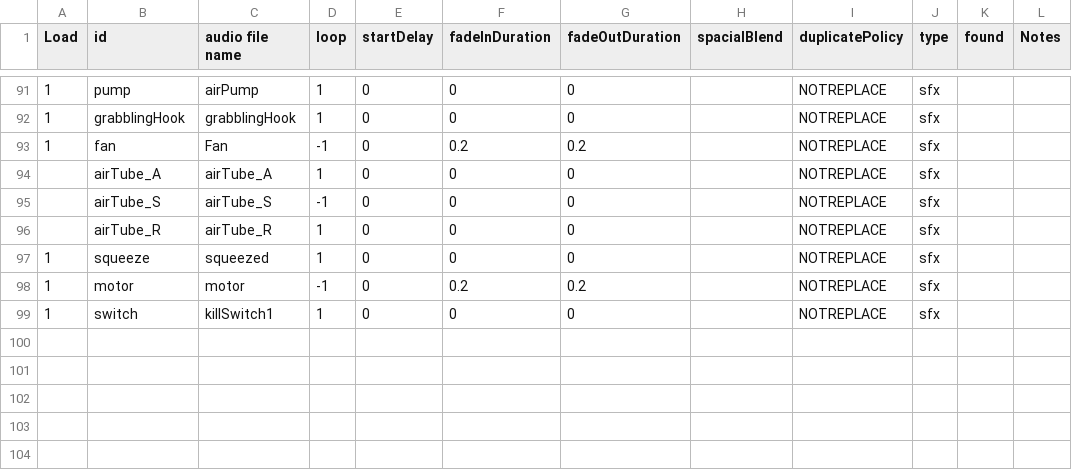
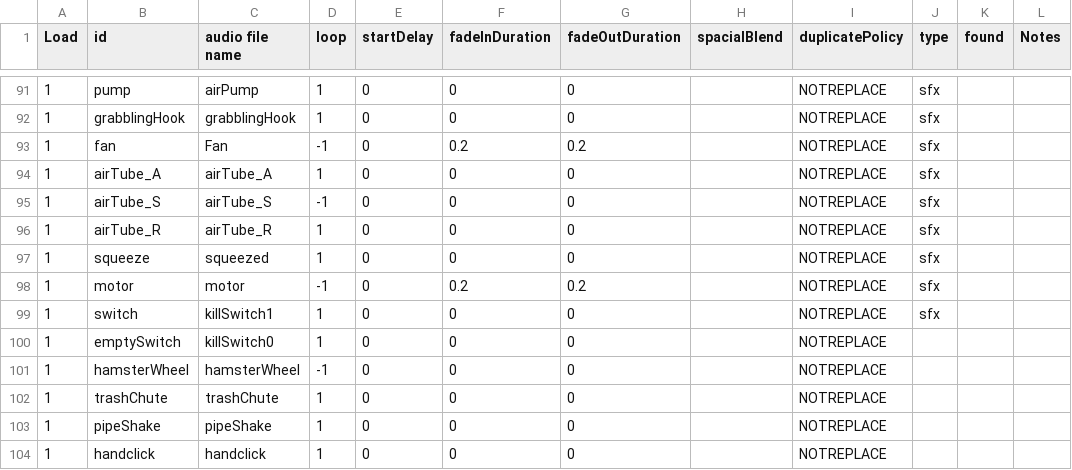
Before and after one commit to huxii/Crowd, a CSV file: OLU/Assets/Resources/Rosters/AudioList.csv, drawn as a sheet; only a part is shown, gaps mark what is left out; the diff names each change by its address in the sheet, - before the commit and + after, or states it on an @@ line.

```diff
--- a/OLU/Assets/Resources/Rosters/AudioList.csv
+++ b/OLU/Assets/Resources/Rosters/AudioList.csv
-A94:A96 (Load): (empty)
+A94:A96 (Load): 1
+row 100: 1 | emptySwitch | killSwitch0 | 1 | 0 | 0 | 0 |  | NOTREPLACE
+row 101: 1 | hamsterWheel | hamsterWheel | -1 | 0 | 0 | 0 |  | NOTREPLACE
+row 102: 1 | trashChute | trashChute | 1 | 0 | 0 | 0 |  | NOTREPLACE
+row 103: 1 | pipeShake | pipeShake | 1 | 0 | 0 | 0 |  | NOTREPLACE
+row 104: 1 | handclick | handclick | 1 | 0 | 0 | 0 |  | NOTREPLACE
```
Also changed, not shown: 16 other files.
